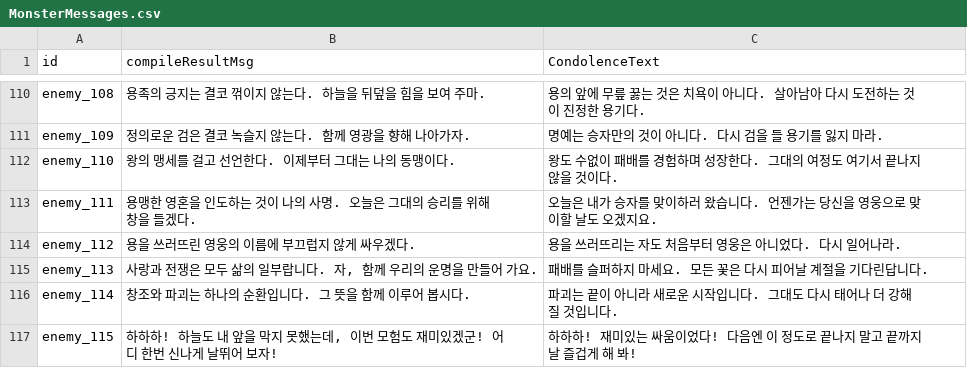
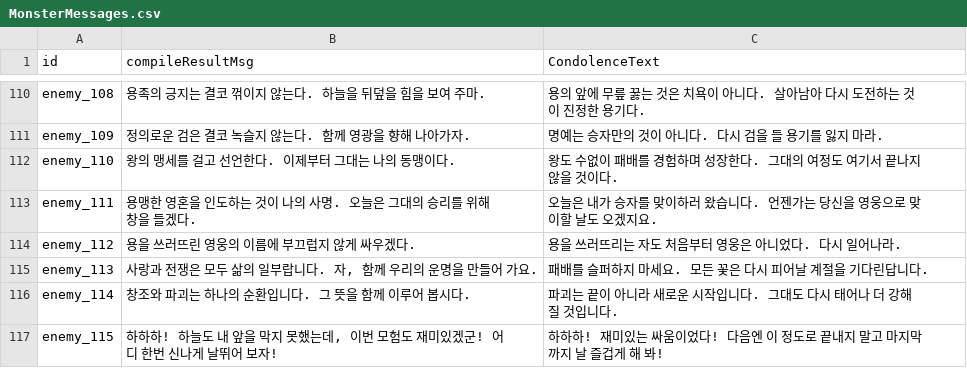
Before and after one commit to Kickstopper/rpg_project, a CSV file: Assets/CSV/Dialogues/MonsterMessages.csv, drawn as a sheet; only a part is shown, gaps mark what is left out.

```diff
--- a/Assets/CSV/Dialogues/MonsterMessages.csv
+++ b/Assets/CSV/Dialogues/MonsterMessages.csv
@@ -116,2 +116,2 @@ enemy_113,"사랑과 전쟁은 모두 삶의 일부랍니다. 자, 함께 우리
 enemy_114,창조와 파괴는 하나의 순환입니다. 그 뜻을 함께 이루어 봅시다.,파괴는 끝이 아니라 새로운 시작입니다. 그대도 다시 태어나 더 강해질 것입니다.
-enemy_115,"하하하! 하늘도 내 앞을 막지 못했는데, 이번 모험도 재미있겠군! 어디 한번 신나게 날뛰어 보자!",하하하! 재미있는 싸움이었다! 다음엔 이 정도로 끝나지 말고 끝까지 날 즐겁게 해 봐!
+enemy_115,"하하하! 하늘도 내 앞을 막지 못했는데, 이번 모험도 재미있겠군! 어디 한번 신나게 날뛰어 보자!",하하하! 재미있는 싸움이었다! 다음엔 이 정도로 끝내지 말고 마지막까지 날 즐겁게 해 봐!
```
Also changed, not shown: Assets/CSV/Dialogues/EventScripts.csv.
